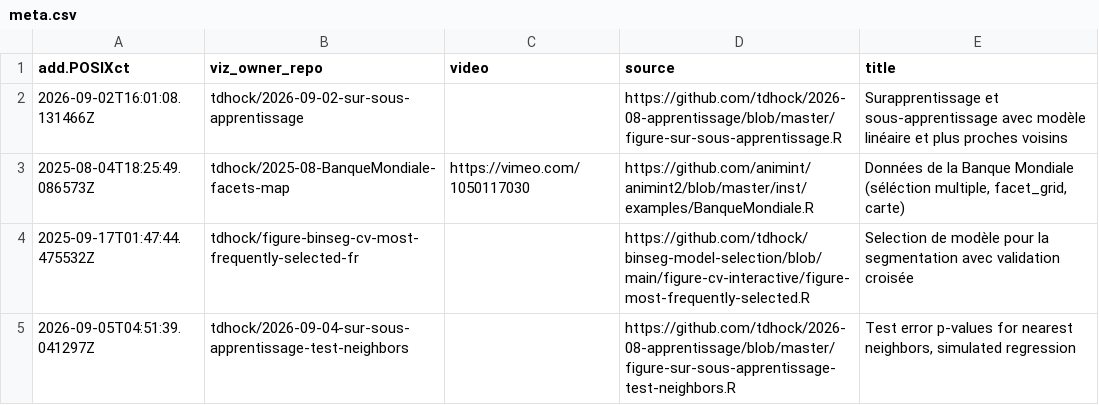
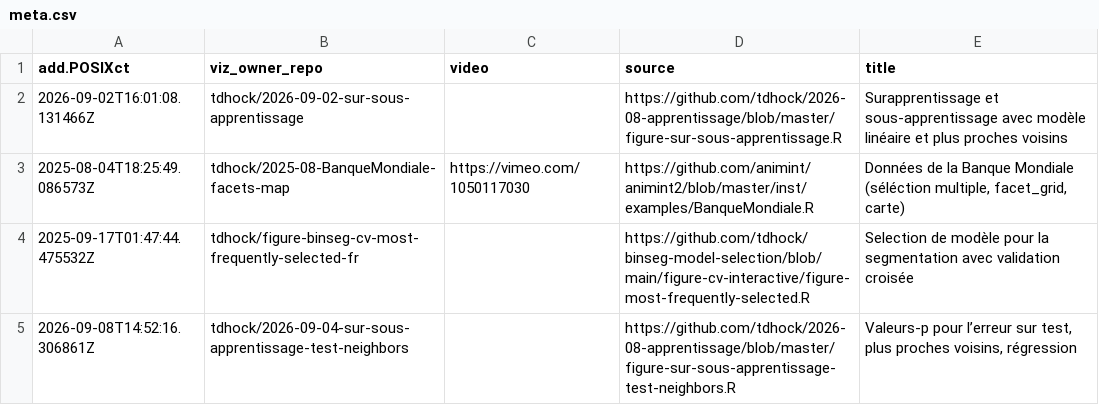
Before and after one commit to animint/gallery-fr, a CSV file: meta.csv, drawn as a sheet.

```diff
--- a/meta.csv
+++ b/meta.csv
@@ -4,2 +4,2 @@ add.POSIXct,viz_owner_repo,video,source,title
 2025-09-17T01:47:44.475532Z,tdhock/figure-binseg-cv-most-frequently-selected-fr,"",https://github.com/tdhock/binseg-model-selection/blob/main/figure-cv-interactive/figure-most-frequently-selected.R,Selection de modèle pour la segmentation avec validation croisée
-2026-09-05T04:51:39.041297Z,tdhock/2026-09-04-sur-sous-apprentissage-test-neighbors,,https://github.com/tdhock/2026-08-apprentissage/blob/master/figure-sur-sous-apprentissage-test-neighbors.R,"Test error p-values for nearest neighbors, simulated regression"
+2026-09-08T14:52:16.306861Z,tdhock/2026-09-04-sur-sous-apprentissage-test-neighbors,,https://github.com/tdhock/2026-08-apprentissage/blob/master/figure-sur-sous-apprentissage-test-neighbors.R,"Valeurs-p pour l’erreur sur test, plus proches voisins, régression"
```
Also changed, not shown: 2 other files.
